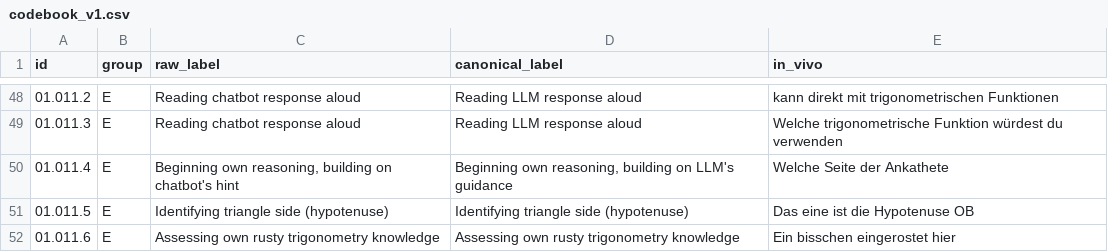
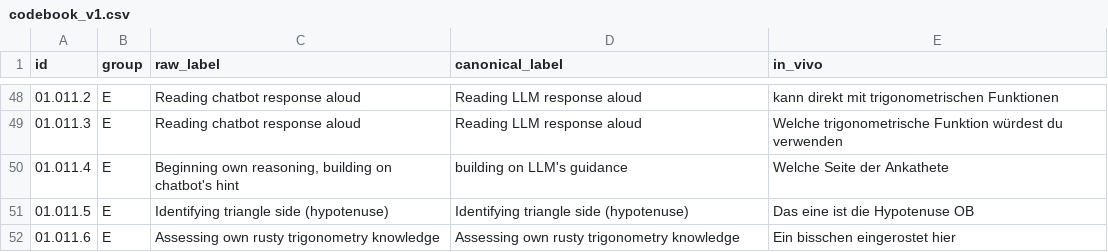
Before and after one commit to nimble-byte/thesis-code, a CSV file: transcripts/codebooks/codebook_v1.csv, drawn as a sheet; only a part is shown, gaps mark what is left out.

```diff
--- a/transcripts/codebooks/codebook_v1.csv
+++ b/transcripts/codebooks/codebook_v1.csv
@@ -49,3 +49,3 @@ id,group,raw_label,canonical_label,in_vivo
 01.011.3,E,Reading chatbot response aloud,Reading LLM response aloud,Welche trigonometrische Funktion würdest du verwenden
-01.011.4,E,"Beginning own reasoning, building on chatbot's hint","Beginning own reasoning, building on LLM's guidance",Welche Seite der Ankathete
+01.011.4,E,"Beginning own reasoning, building on chatbot's hint","building on LLM's guidance",Welche Seite der Ankathete
 01.011.5,E,Identifying triangle side (hypotenuse),Identifying triangle side (hypotenuse),Das eine ist die Hypotenuse OB
```
Also changed, not shown: transcripts/codebooks/codebook_v1.view.csv, transcripts/codebooks/codebook_v2.csv, 2 other files.
